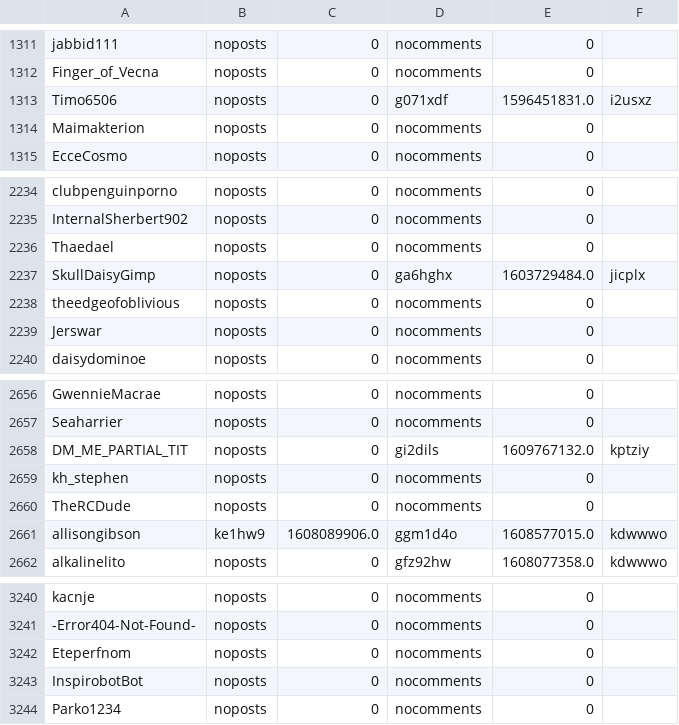
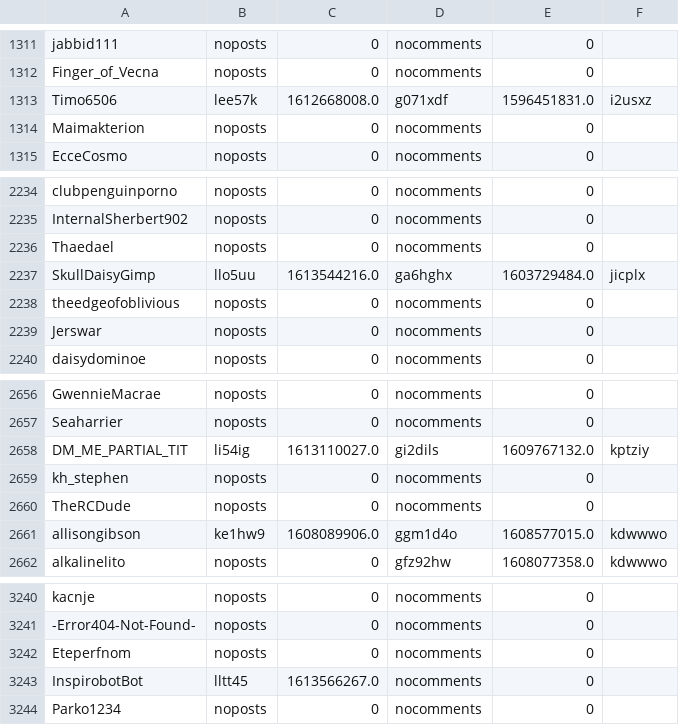
Before and after one commit to Zokalyx/theconfluence, a CSV file: csv/timemachine.csv, drawn as a sheet; only a part is shown, gaps mark what is left out.

```diff
--- a/csv/timemachine.csv
+++ b/csv/timemachine.csv
@@ -1312,3 +1312,3 @@ jabbid111,noposts,0,nocomments,0,
 Finger_of_Vecna,noposts,0,nocomments,0,
-Timo6506,noposts,0,g071xdf,1596451831.0,i2usxz
+Timo6506,lee57k,1612668008.0,g071xdf,1596451831.0,i2usxz
 Maimakterion,noposts,0,nocomments,0,
@@ -2236,3 +2236,3 @@ InternalSherbert902,noposts,0,nocomments,0,
 Thaedael,noposts,0,nocomments,0,
-SkullDaisyGimp,noposts,0,ga6hghx,1603729484.0,jicplx
+SkullDaisyGimp,llo5uu,1613544216.0,ga6hghx,1603729484.0,jicplx
 theedgeofoblivious,noposts,0,nocomments,0,
@@ -2657,3 +2657,3 @@ GwennieMacrae,noposts,0,nocomments,0,
 Seaharrier,noposts,0,nocomments,0,
-DM_ME_PARTIAL_TIT,noposts,0,gi2dils,1609767132.0,kptziy
+DM_ME_PARTIAL_TIT,li54ig,1613110027.0,gi2dils,1609767132.0,kptziy
 kh_stephen,noposts,0,nocomments,0,
@@ -3242,3 +3242,3 @@ kacnje,noposts,0,nocomments,0,
 Eteperfnom,noposts,0,nocomments,0,
-InspirobotBot,noposts,0,nocomments,0,
+InspirobotBot,lltt45,1613566267.0,nocomments,0,
 Parko1234,noposts,0,nocomments,0,
```
Also changed, not shown: csv/posts.csv, csv/pro.csv, 23 other files.
